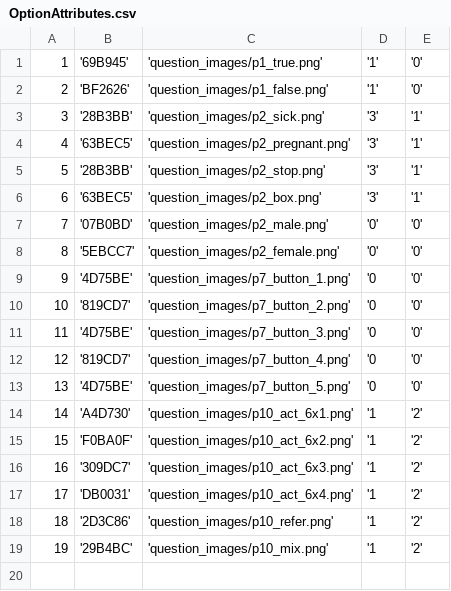
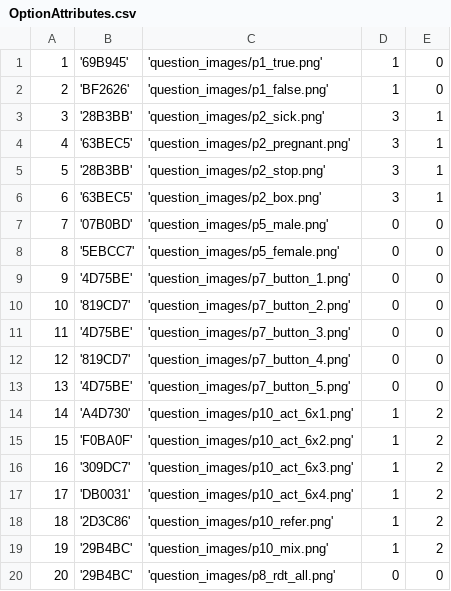
Before and after one commit to EyeSeeTea/pictureapp, a CSV file: app/src/laos/assets/OptionAttributes.csv, drawn as a sheet.

```diff
--- a/app/src/laos/assets/OptionAttributes.csv
+++ b/app/src/laos/assets/OptionAttributes.csv
@@ -1,19 +1,20 @@
-1;'69B945';'question_images/p1_true.png';'1';'0'
-2;'BF2626';'question_images/p1_false.png';'1';'0'
-3;'28B3BB';'question_images/p2_sick.png';'3';'1'
-4;'63BEC5';'question_images/p2_pregnant.png';'3';'1'
-5;'28B3BB';'question_images/p2_stop.png';'3';'1'
-6;'63BEC5';'question_images/p2_box.png';'3';'1'
-7;'07B0BD';'question_images/p2_male.png';'0';'0'
-8;'5EBCC7';'question_images/p2_female.png';'0';'0'
-9;'4D75BE';'question_images/p7_button_1.png';'0;'0'
-10;'819CD7';'question_images/p7_button_2.png';'0;'0'
-11;'4D75BE';'question_images/p7_button_3.png';'0;'0'
-12;'819CD7';'question_images/p7_button_4.png';'0;'0'
-13;'4D75BE';'question_images/p7_button_5.png';'0;'0'
-14;'A4D730';'question_images/p10_act_6x1.png';'1;'2'
-15;'F0BA0F';'question_images/p10_act_6x2.png';'1;'2'
-16;'309DC7';'question_images/p10_act_6x3.png';'1;'2'
-17;'DB0031';'question_images/p10_act_6x4.png';'1;'2'
-18;'2D3C86';'question_images/p10_refer.png';'1;'2'
-19;'29B4BC';'question_images/p10_mix.png';'1;'2'
+1;'69B945';'question_images/p1_true.png';1;0
+2;'BF2626';'question_images/p1_false.png';1;0
+3;'28B3BB';'question_images/p2_sick.png';3;1
+4;'63BEC5';'question_images/p2_pregnant.png';3;1
+5;'28B3BB';'question_images/p2_stop.png';3;1
+6;'63BEC5';'question_images/p2_box.png';3;1
+7;'07B0BD';'question_images/p5_male.png';0;0
+8;'5EBCC7';'question_images/p5_female.png';0;0
+9;'4D75BE';'question_images/p7_button_1.png';0;0
+10;'819CD7';'question_images/p7_button_2.png';0;0
+11;'4D75BE';'question_images/p7_button_3.png';0;0
+12;'819CD7';'question_images/p7_button_4.png';0;0
+13;'4D75BE';'question_images/p7_button_5.png';0;0
+14;'A4D730';'question_images/p10_act_6x1.png';1;2
+15;'F0BA0F';'question_images/p10_act_6x2.png';1;2
+16;'309DC7';'question_images/p10_act_6x3.png';1;2
+17;'DB0031';'question_images/p10_act_6x4.png';1;2
+18;'2D3C86';'question_images/p10_refer.png';1;2
+19;'29B4BC';'question_images/p10_mix.png';1;2
+20;'29B4BC';'question_images/p8_rdt_all.png';0;0
```
Also changed, not shown: app/src/laos/assets/Options.csv, app/src/laos/assets/Questions.csv, 6 other files.
